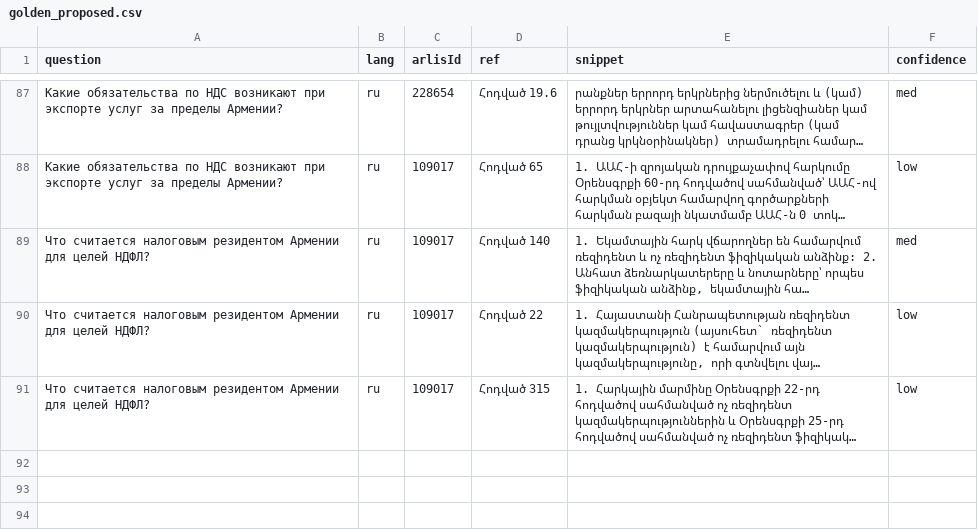
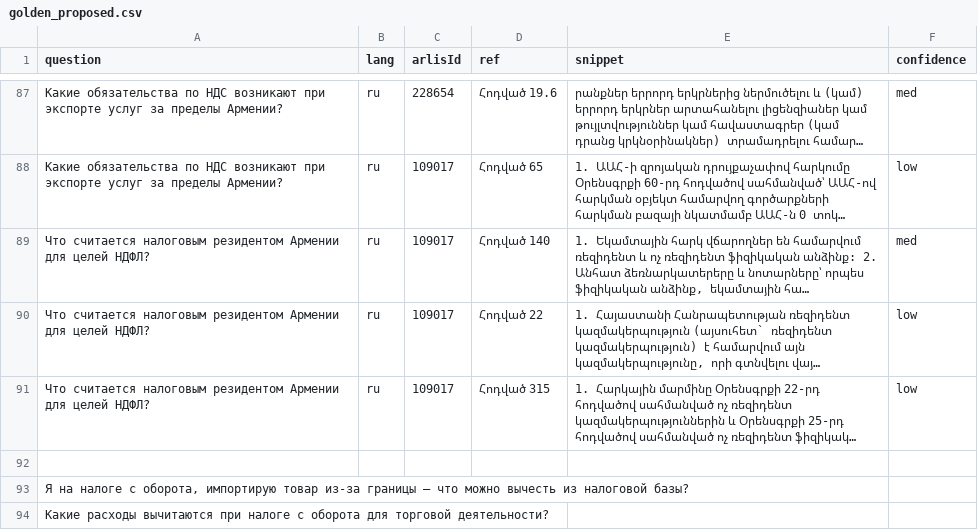
Before and after one commit to yelraf2000-ux/Armlex, a CSV file: data/eval/golden_proposed.csv, drawn as a sheet; only a part is shown, gaps mark what is left out; long unchanged cells end in …; the diff names each change by its address in the sheet, - before the commit and + after, or states it on an @@ line.

```diff
--- a/data/eval/golden_proposed.csv
+++ b/data/eval/golden_proposed.csv
+row 92: (empty)
+row 93: Я на налоге с оборота, импортирую товар из-за границы — что можно вычесть из налоговой базы?
+row 94: Какие расходы вычитаются при налоге с оборота для торговой деятельности?
```
Also changed, not shown: 9 other files.
